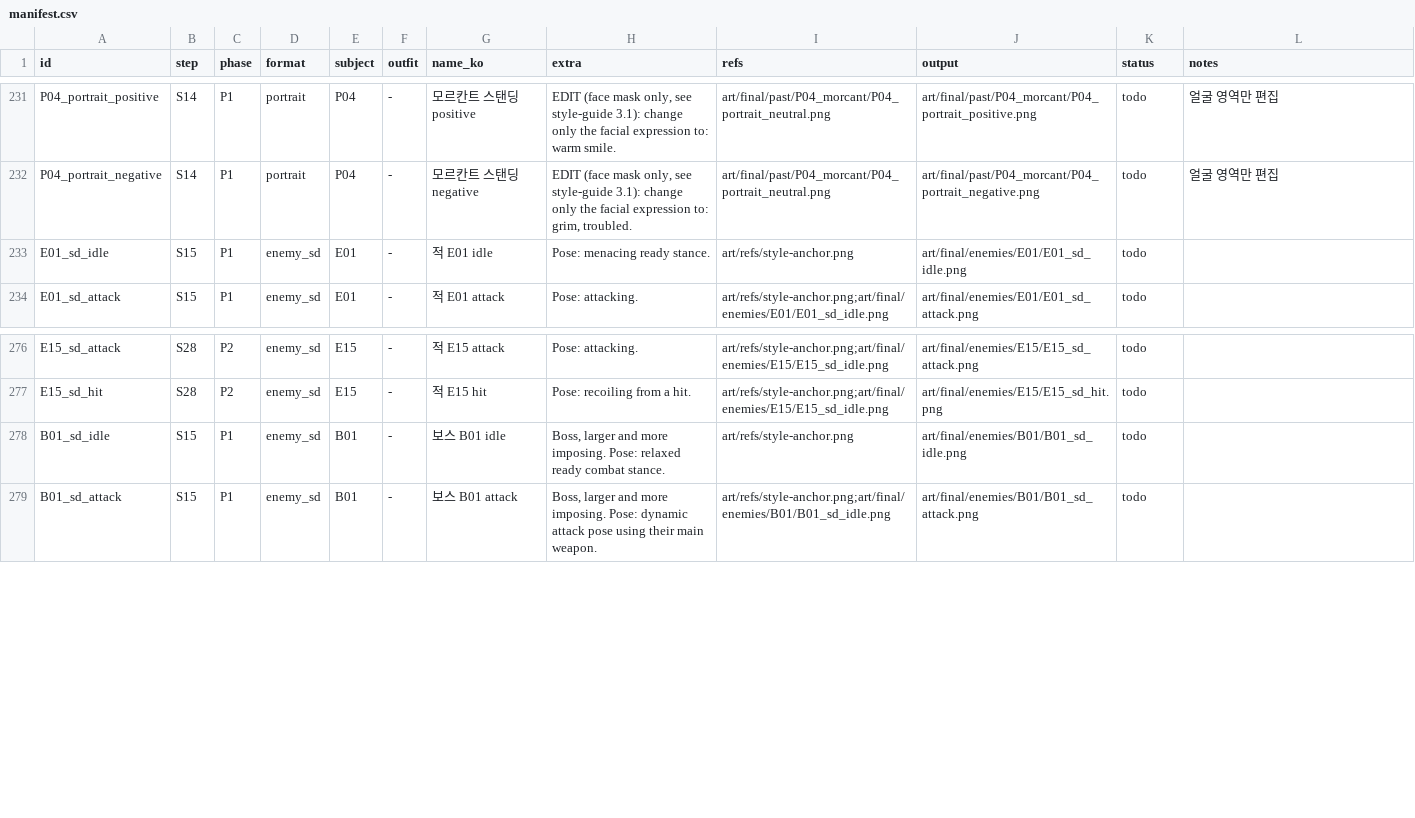
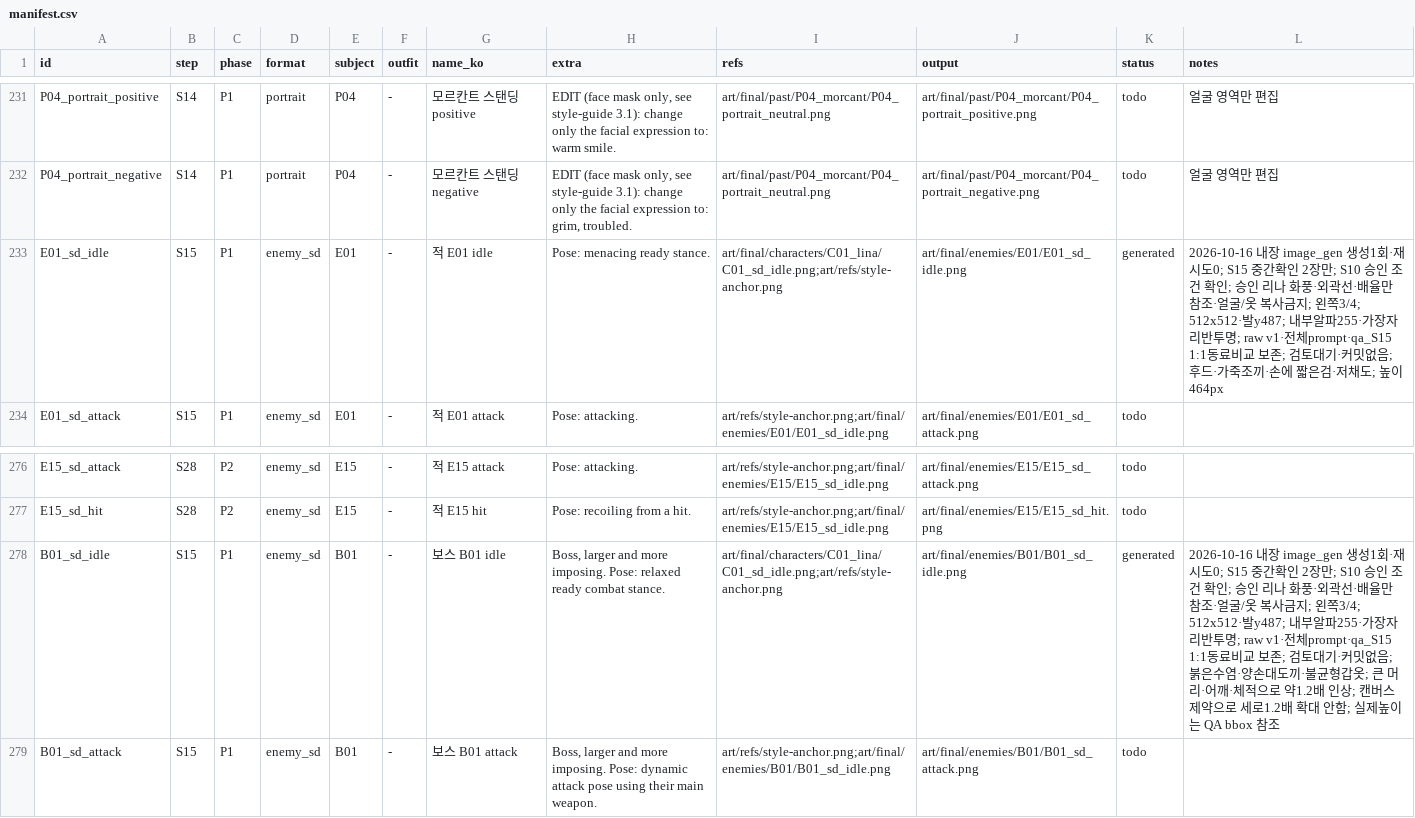
Before and after one commit to qruse/game, a CSV file: art/manifest.csv, drawn as a sheet; only a part is shown, gaps mark what is left out.

```diff
--- a/art/manifest.csv
+++ b/art/manifest.csv
@@ -232,3 +232,3 @@ P04_portrait_positive,S14,P1,portrait,P04,-,모르칸트 스탠딩 positive,"EDI
 P04_portrait_negative,S14,P1,portrait,P04,-,모르칸트 스탠딩 negative,"EDIT (face mask only, see style-guide 3.1): change only the facial expression to: grim, troubled.",art/final/past/P04_morcant/P04_portrait_neutral.png,art/final/past/P04_morcant/P04_portrait_negative.png,todo,얼굴 영역만 편집
-E01_sd_idle,S15,P1,enemy_sd,E01,-,적 E01 idle,Pose: menacing ready stance.,art/refs/style-anchor.png,art/final/enemies/E01/E01_sd_idle.png,todo,
+"E01_sd_idle","S15","P1","enemy_sd","E01","-","적 E01 idle","Pose: menacing ready stance.","art/final/characters/C01_lina/C01_sd_idle.png;art/refs/style-anchor.png","art/final/enemies/E01/E01_sd_idle.png","generated","2026-10-16 내장 image_gen 생성1회·재시도0; S15 중간확인 2장만; S10 승인 조건 확인; 승인 리나 화풍·외곽선·배율만 참조·얼굴/옷 복사금지; 왼쪽3/4; 512x512·발y487; 내부알파255·가장자리반투명; raw v1·전체prompt·qa_S15 1:1동료비교 보존; 검토대기·커밋없음; 후드·가죽조끼·손에 짧은검·저채도; 높이464px"
 E01_sd_attack,S15,P1,enemy_sd,E01,-,적 E01 attack,Pose: attacking.,art/refs/style-anchor.png;art/final/enemies/E01/E01_sd_idle.png,art/final/enemies/E01/E01_sd_attack.png,todo,
@@ -277,3 +277,3 @@ E15_sd_attack,S28,P2,enemy_sd,E15,-,적 E15 attack,Pose: attacking.,art/refs/sty
 E15_sd_hit,S28,P2,enemy_sd,E15,-,적 E15 hit,Pose: recoiling from a hit.,art/refs/style-anchor.png;art/final/enemies/E15/E15_sd_idle.png,art/final/enemies/E15/E15_sd_hit.png,todo,
-B01_sd_idle,S15,P1,enemy_sd,B01,-,보스 B01 idle,"Boss, larger and more imposing. Pose: relaxed ready combat stance.",art/refs/style-anchor.png,art/final/enemies/B01/B01_sd_idle.png,todo,
+"B01_sd_idle","S15","P1","enemy_sd","B01","-","보스 B01 idle","Boss, larger and more imposing. Pose: relaxed ready combat stance.","art/final/characters/C01_lina/C01_sd_idle.png;art/refs/style-anchor.png","art/final/enemies/B01/B01_sd_idle.png","generated","2026-10-16 내장 image_gen 생성1회·재시도0; S15 중간확인 2장만; S10 승인 조건 확인; 승인 리나 화풍·외곽선·배율만 참조·얼굴/옷 복사금지; 왼쪽3/4; 512x512·발y487; 내부알파255·가장자리반투명; raw v1·전체prompt·qa_S15 1:1동료비교 보존; 검토대기·커밋없음; 붉은수염·양손대도끼·불균형갑옷; 큰 머리·어깨·체적으로 약1.2배 인상; 캔버스 제약으로 세로1.2배 확대 안함; 실제높이는 QA bbox 참조"
 B01_sd_attack,S15,P1,enemy_sd,B01,-,보스 B01 attack,"Boss, larger and more imposing. Pose: dynamic attack pose using their main weapon.",art/refs/style-anchor.png;art/final/enemies/B01/B01_sd_idle.png,art/final/enemies/B01/B01_sd_attack.png,todo,
```
Also changed, not shown: 10 other files.
